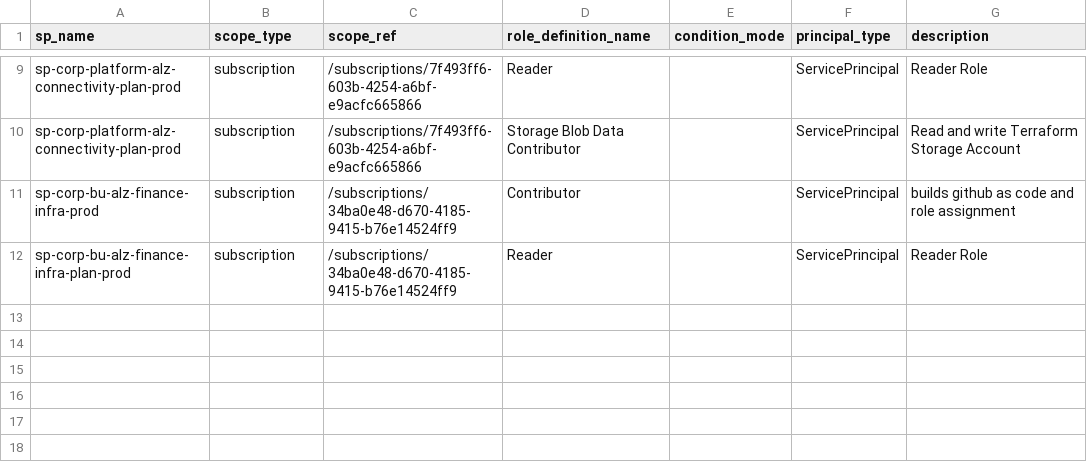
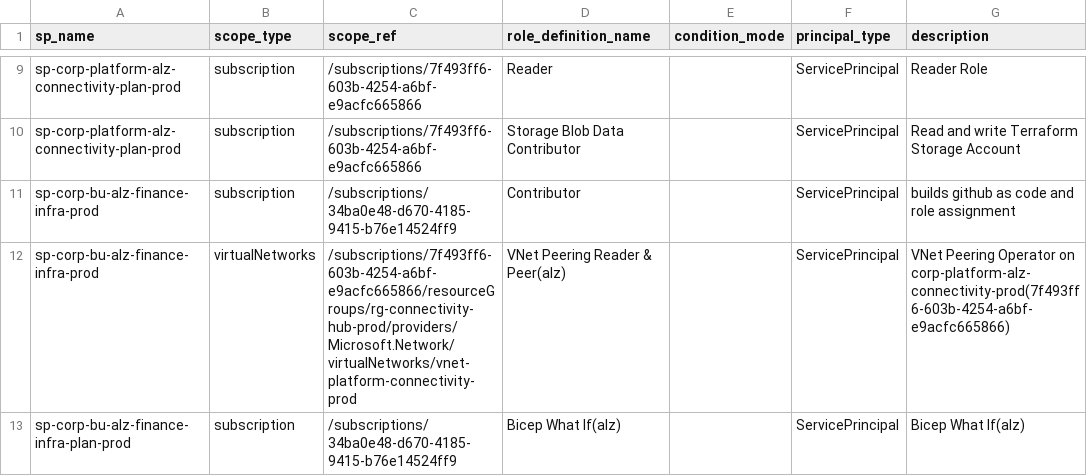
Before and after one commit to corp-techwithwu/corp-platform-github, a CSV file: infraascode/config/azure-identity/rbac.csv, drawn as a sheet; only a part is shown, gaps mark what is left out.

```diff
--- a/infraascode/config/azure-identity/rbac.csv
+++ b/infraascode/config/azure-identity/rbac.csv
@@ -11,2 +11,3 @@ sp-corp-platform-alz-connectivity-plan-prod,subscription,/subscriptions/7f493ff6
 sp-corp-bu-alz-finance-infra-prod,subscription,/subscriptions/34ba0e48-d670-4185-9415-b76e14524ff9,Contributor,,ServicePrincipal,builds github as code and role assignment
-sp-corp-bu-alz-finance-infra-plan-prod,subscription,/subscriptions/34ba0e48-d670-4185-9415-b76e14524ff9,Reader,,ServicePrincipal,Reader Role
+sp-corp-bu-alz-finance-infra-prod,virtualNetworks,/subscriptions/7f493ff6-603b-4254-a6bf-e9acfc665866/resourceGroups/rg-connectivity-hub-prod/providers/Microsoft.Network/virtualNetworks/vnet-platform-connectivity-prod,VNet Peering Reader & Peer(alz),,ServicePrincipal,VNet Peering Operator on corp-platform-alz-connectivity-prod(7f493ff6-603b-4254-a6bf-e9acfc665866)
+sp-corp-bu-alz-finance-infra-plan-prod,subscription,/subscriptions/34ba0e48-d670-4185-9415-b76e14524ff9,Bicep What If(alz),,ServicePrincipal,Bicep What If(alz)
```
Also changed, not shown: 1 other file.
